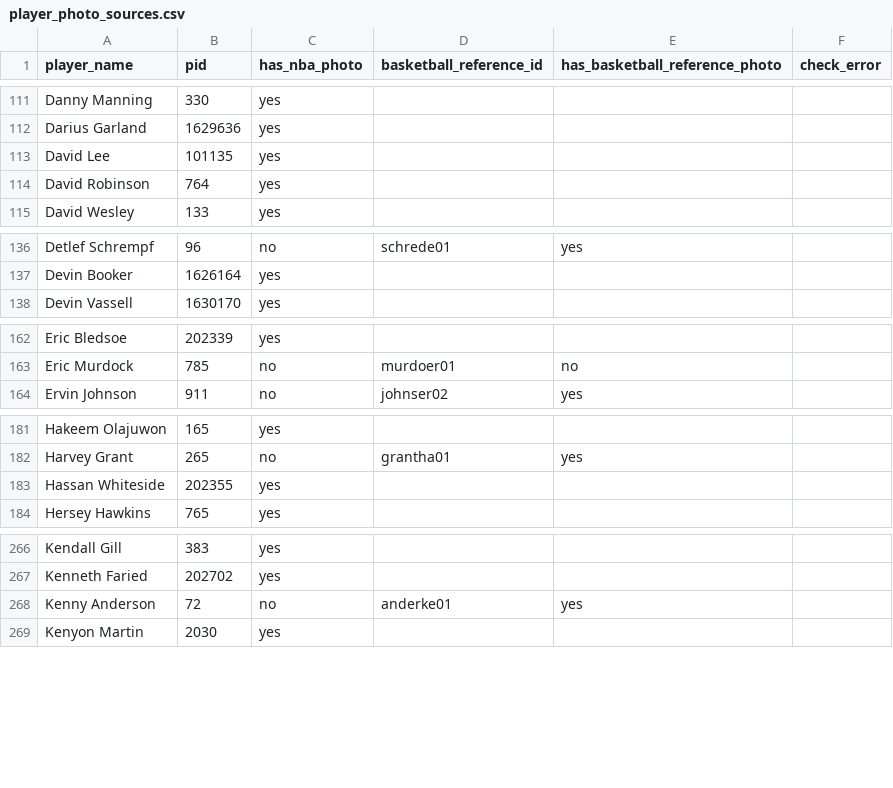
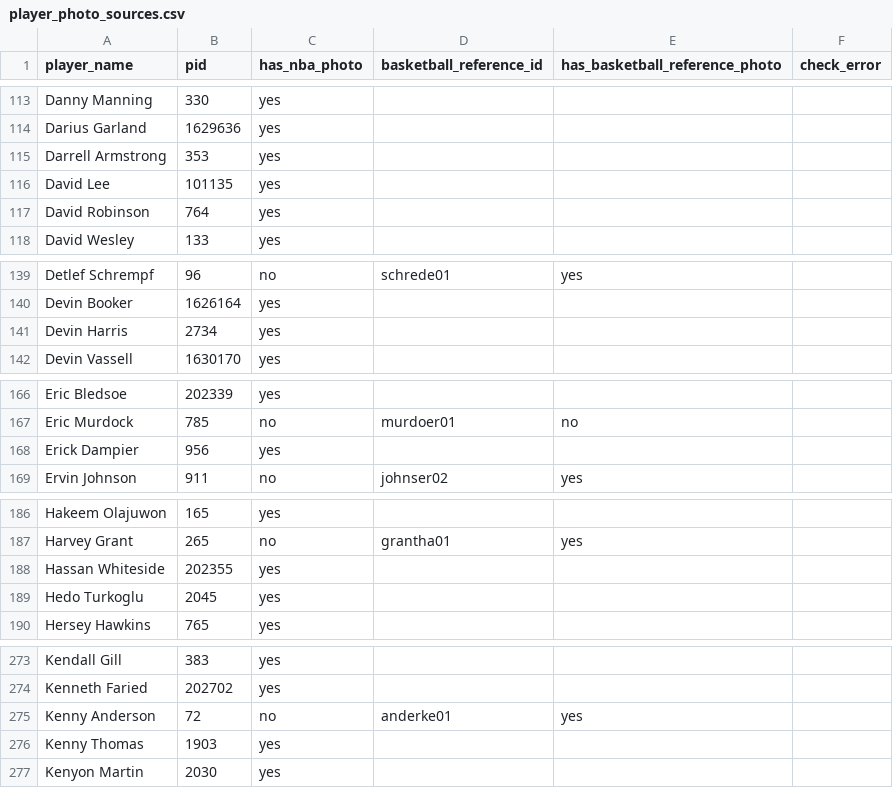
Before and after one commit to michaeltliu/nba-game, a CSV file: player_photo_sources.csv, drawn as a sheet; only a part is shown, gaps mark what is left out; the diff covers the shown part only; the diff names each change by its address in the sheet, - before the commit and + after, or states it on an @@ line.

```diff
--- a/player_photo_sources.csv
+++ b/player_photo_sources.csv
+row 115: Darrell Armstrong | 353 | yes
+row 141: Devin Harris | 2734 | yes
+row 168: Erick Dampier | 956 | yes
+row 189: Hedo Turkoglu | 2045 | yes
+row 276: Kenny Thomas | 1903 | yes
```
Also changed, not shown: 6 added rows elsewhere in this file, 3 other files.
